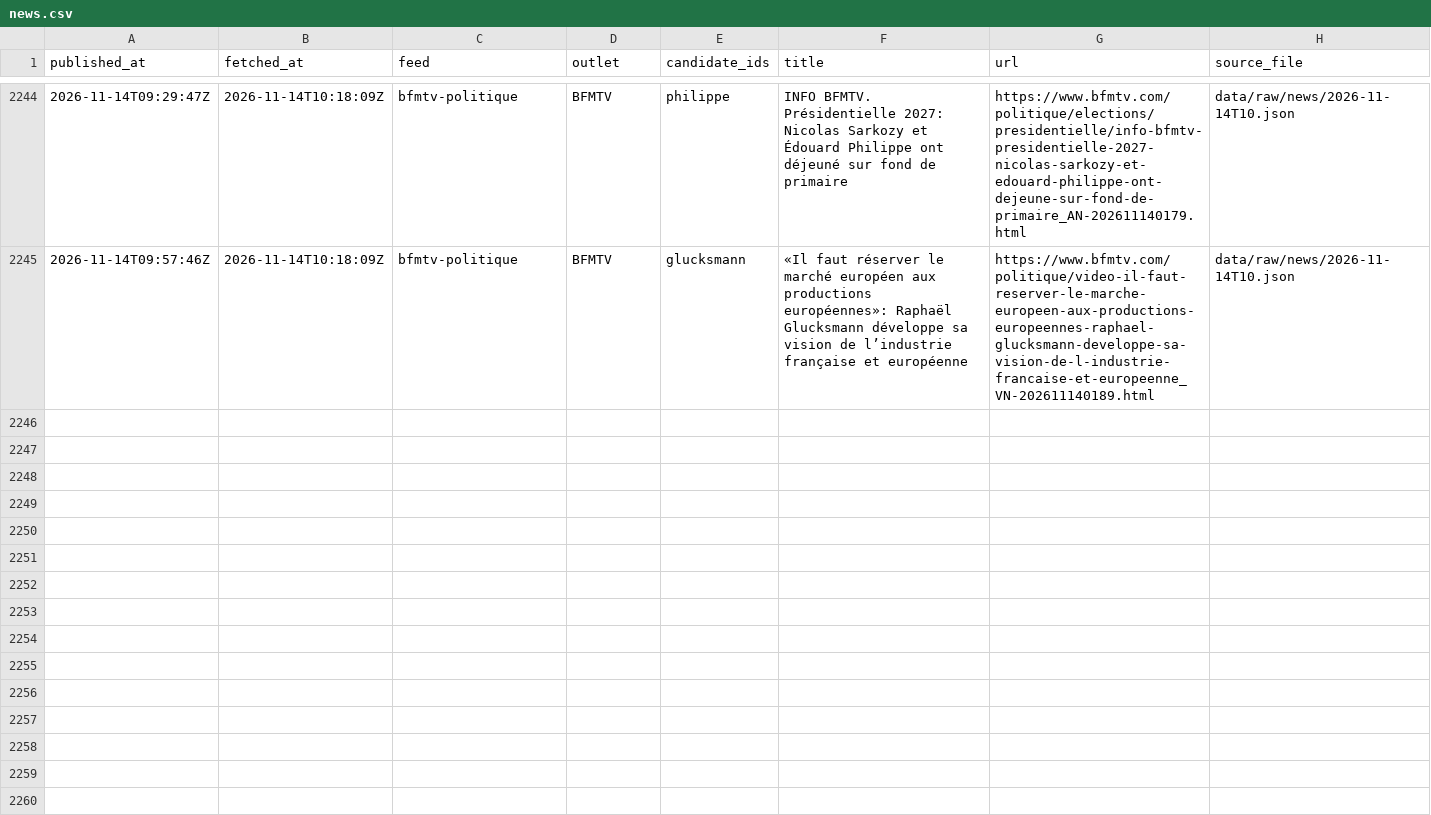
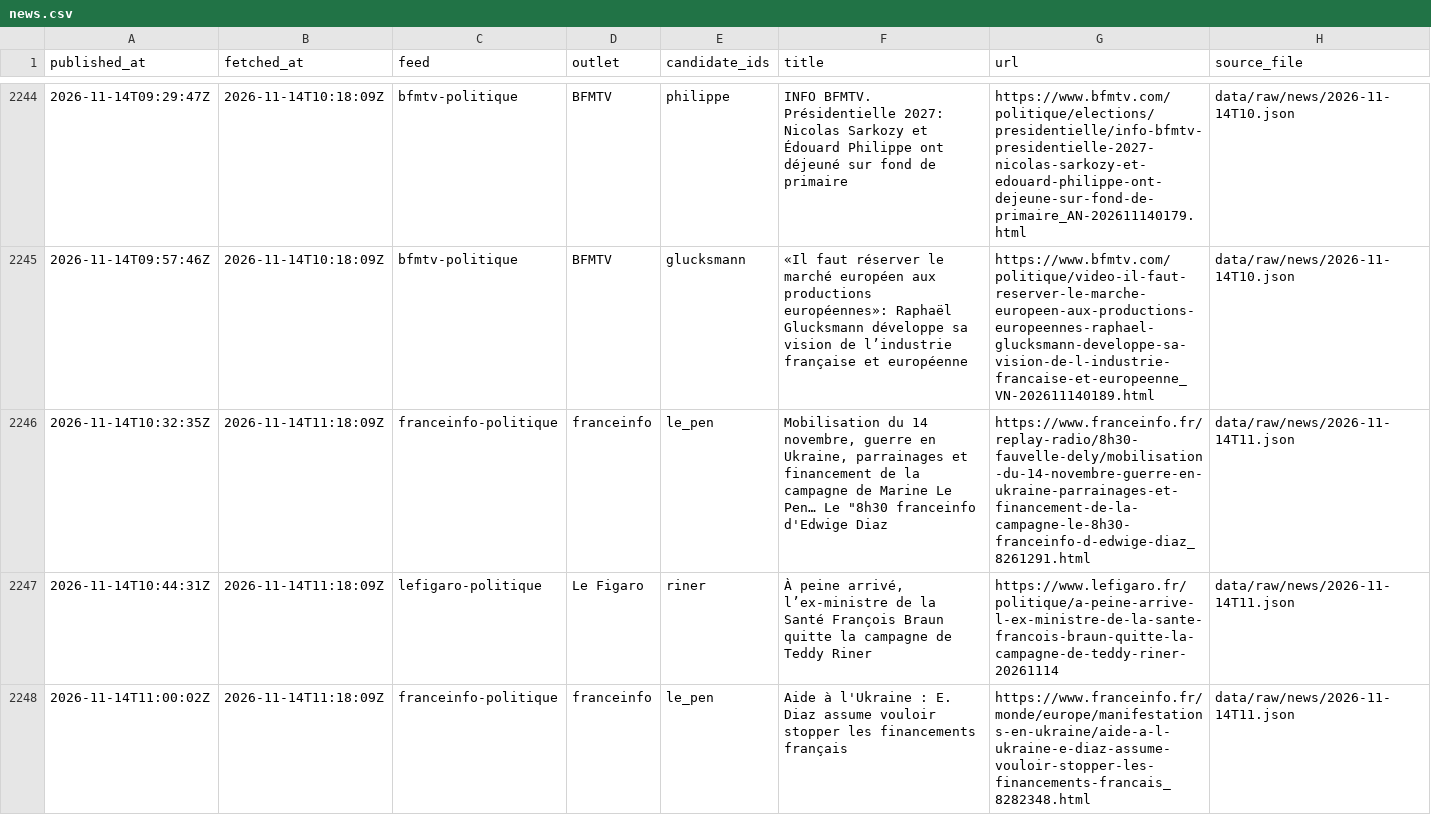
Before and after one commit to Hebilicious/fr2027-forecaster, a CSV file: data/clean/news.csv, drawn as a sheet; only a part is shown, gaps mark what is left out.

```diff
--- a/data/clean/news.csv
+++ b/data/clean/news.csv
@@ -2245 +2245,4 @@ published_at,fetched_at,feed,outlet,candidate_ids,title,url,source_file
 2026-11-14T09:57:46Z,2026-11-14T10:18:09Z,bfmtv-politique,BFMTV,glucksmann,«Il faut réserver le marché européen aux productions européennes»: Raphaël Glucksmann développe sa vision de l’industrie française et européenne,https://www.bfmtv.com/politique/video-il-faut-reserver-le-marche-europeen-aux-productions-europeennes-raphael-glucksmann-developpe-sa-vision-de-l-industrie-francaise-et-europeenne_VN-202611140189.html,data/raw/news/2026-11-14T10.json
+2026-11-14T10:32:35Z,2026-11-14T11:18:09Z,franceinfo-politique,franceinfo,le_pen,"Mobilisation du 14 novembre, guerre en Ukraine, parrainages et financement de la campagne de Marine Le Pen… Le ""8h30 franceinfo d'Edwige Diaz",https://www.franceinfo.fr/replay-radio/8h30-fauvelle-dely/mobilisation-du-14-novembre-guerre-en-ukraine-parrainages-et-financement-de-la-campagne-le-8h30-franceinfo-d-edwige-diaz_8261291.html,data/raw/news/2026-11-14T11.json
+2026-11-14T10:44:31Z,2026-11-14T11:18:09Z,lefigaro-politique,Le Figaro,riner,"À peine arrivé, l’ex-ministre de la Santé François Braun quitte la campagne de Teddy Riner",https://www.lefigaro.fr/politique/a-peine-arrive-l-ex-ministre-de-la-sante-francois-braun-quitte-la-campagne-de-teddy-riner-20261114,data/raw/news/2026-11-14T11.json
+2026-11-14T11:00:02Z,2026-11-14T11:18:09Z,franceinfo-politique,franceinfo,le_pen,Aide à l'Ukraine : E. Diaz assume vouloir stopper les financements français,https://www.franceinfo.fr/monde/europe/manifestations-en-ukraine/aide-a-l-ukraine-e-diaz-assume-vouloir-stopper-les-financements-francais_8282348.html,data/raw/news/2026-11-14T11.json
```
Also changed, not shown: 5 other files.
